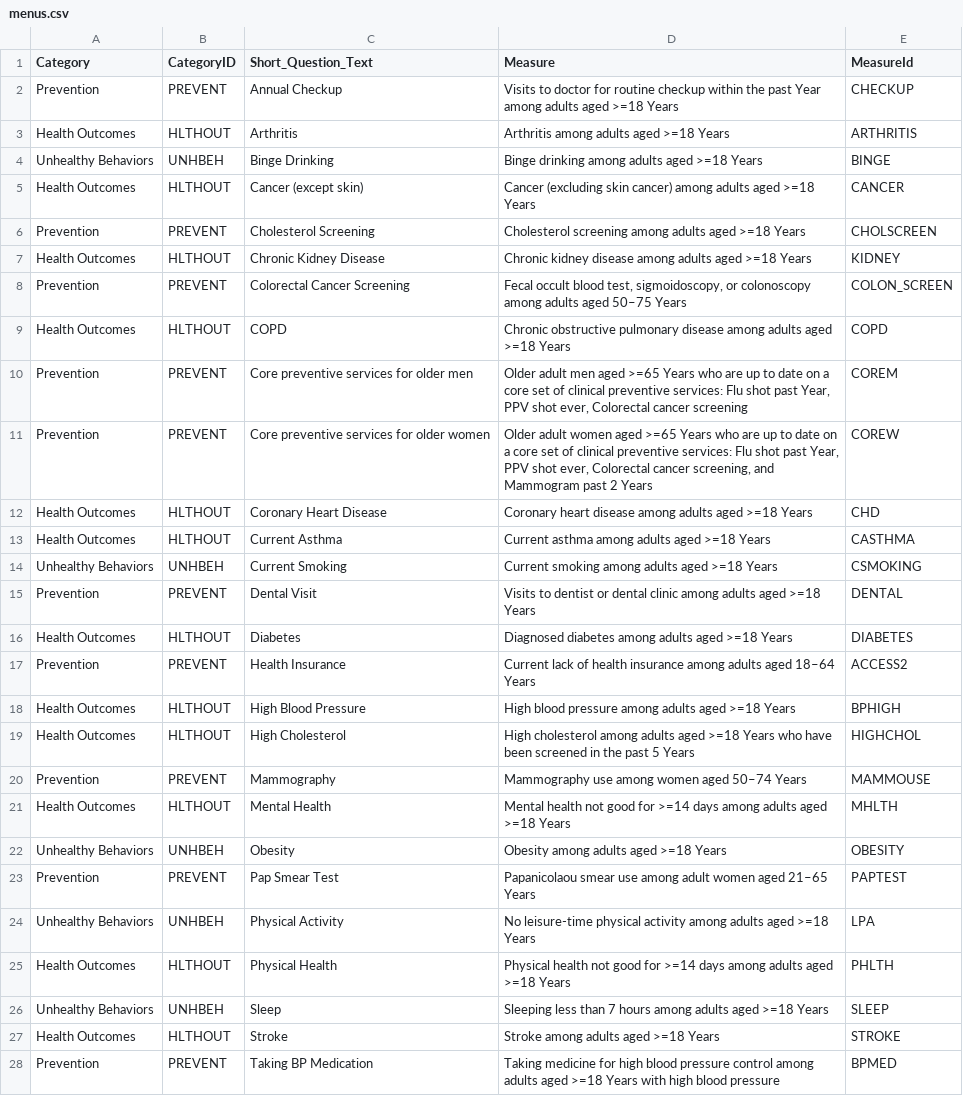
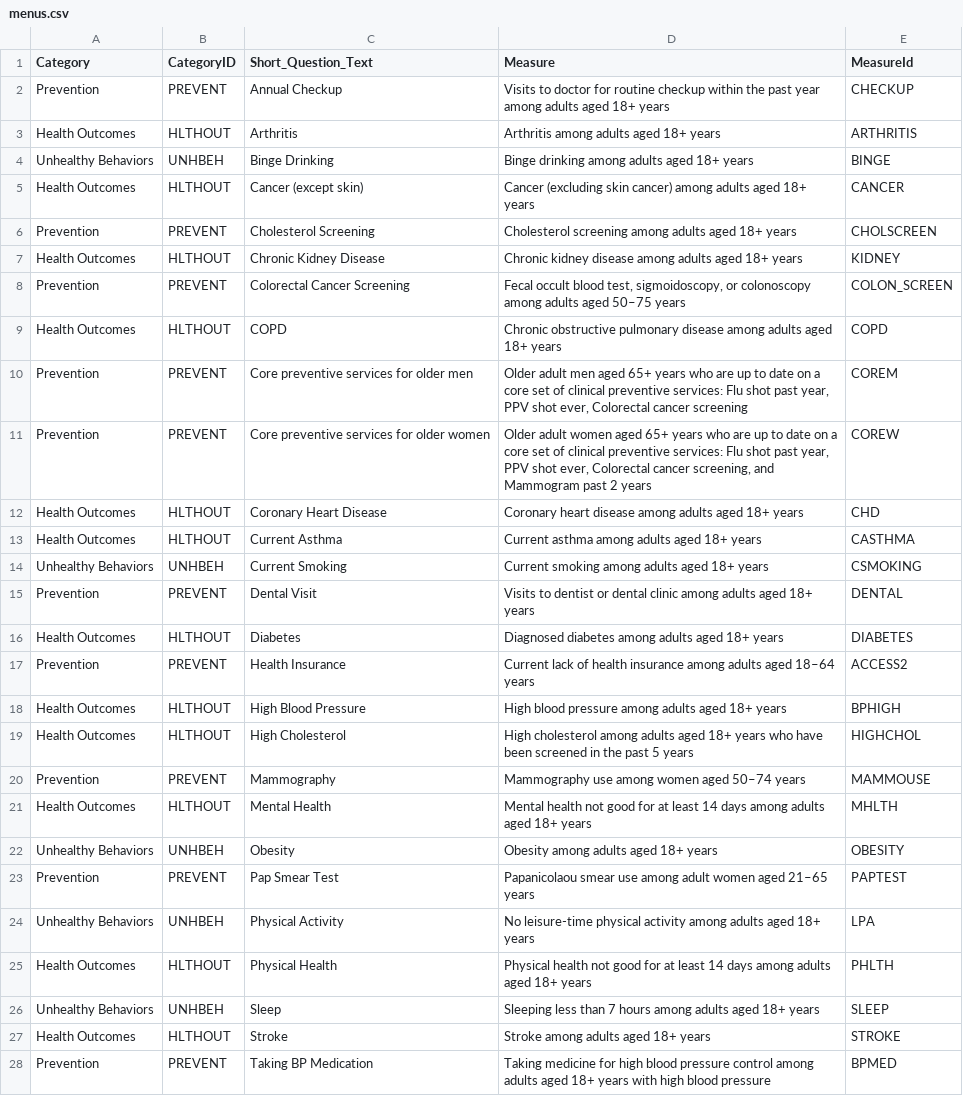
Before and after one commit to CT-Data-Haven/500citiesv2, a CSV file: data/menus.csv, drawn as a sheet; only a part is shown; the diff covers the shown part only; the diff names each change by its address in the sheet, - before the commit and + after, or states it on an @@ line.

```diff
--- a/data/menus.csv
+++ b/data/menus.csv
-D2 (Measure): …the past Year among adults aged >=18 Years
+D2 (Measure): …the past year among adults aged 18+ years
-D3 (Measure): Arthritis among adults aged >=18 Years
+D3 (Measure): Arthritis among adults aged 18+ years
-D4 (Measure): Binge drinking among adults aged >=18 Years
+D4 (Measure): Binge drinking among adults aged 18+ years
-D5 (Measure): …adults aged >=18 Years
+D5 (Measure): …adults aged 18+ years
-D6 (Measure): …adults aged >=18 Years
+D6 (Measure): …adults aged 18+ years
-D7 (Measure): …adults aged >=18 Years
+D7 (Measure): …adults aged 18+ years
-D8 (Measure): …aged 50–75 Years
+D8 (Measure): …aged 50–75 years
-D9 (Measure): …adults aged >=18 Years
+D9 (Measure): …adults aged 18+ years
-D10 (Measure): …men aged >=65 Years who are up to date on a core set of clinical preventive services: Flu shot past Year, PPV shot…
+D10 (Measure): …men aged 65+ years who are up to date on a core set of clinical preventive services: Flu shot past year, PPV shot…
-D11 (Measure): …women aged >=65 Years who are up to date on a core set of clinical preventive services: Flu shot past Year, PPV shot ever, Colorectal cancer screening, and Mammogram past 2 Years
+D11 (Measure): …women aged 65+ years who are up to date on a core set of clinical preventive services: Flu shot past year, PPV shot ever, Colorectal cancer screening, and Mammogram past 2 years
-D12 (Measure): …adults aged >=18 Years
+D12 (Measure): …adults aged 18+ years
-D13 (Measure): Current asthma among adults aged >=18 Years
+D13 (Measure): Current asthma among adults aged 18+ years
-D14 (Measure): Current smoking among adults aged >=18 Years
+D14 (Measure): Current smoking among adults aged 18+ years
-D15 (Measure): …adults aged >=18 Years
+D15 (Measure): …adults aged 18+ years
-D16 (Measure): …adults aged >=18 Years
+D16 (Measure): …adults aged 18+ years
-D17 (Measure): …aged 18–64 Years
+D17 (Measure): …aged 18–64 years
-D18 (Measure): …adults aged >=18 Years
+D18 (Measure): …adults aged 18+ years
-D19 (Measure): …adults aged >=18 Years who have been screened in the past 5 Years
+D19 (Measure): …adults aged 18+ years who have been screened in the past 5 years
-D20 (Measure): Mammography use among women aged 50–74 Years
+D20 (Measure): Mammography use among women aged 50–74 years
-D21 (Measure): …good for >=14 days among adults aged >=18 Years
+D21 (Measure): …good for at least 14 days among adults aged 18+ years
-D22 (Measure): Obesity among adults aged >=18 Years
+D22 (Measure): Obesity among adults aged 18+ years
-D23 (Measure): …aged 21–65 Years
+D23 (Measure): …aged 21–65 years
-D24 (Measure): …adults aged >=18 Years
+D24 (Measure): …adults aged 18+ years
-D25 (Measure): …good for >=14 days among adults aged >=18 Years
+D25 (Measure): …good for at least 14 days among adults aged 18+ years
-D26 (Measure): …adults aged >=18 Years
+D26 (Measure): …adults aged 18+ years
-D27 (Measure): Stroke among adults aged >=18 Years
+D27 (Measure): Stroke among adults aged 18+ years
-D28 (Measure): …adults aged >=18 Years with high…
+D28 (Measure): …adults aged 18+ years with high…
```
Also changed, not shown: 1 edited cell elsewhere in this file, 4 other files.
